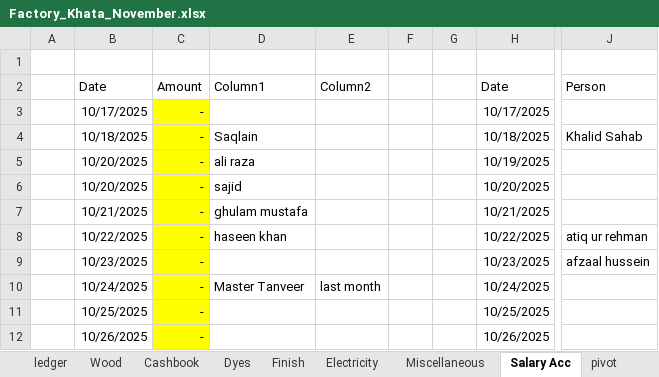
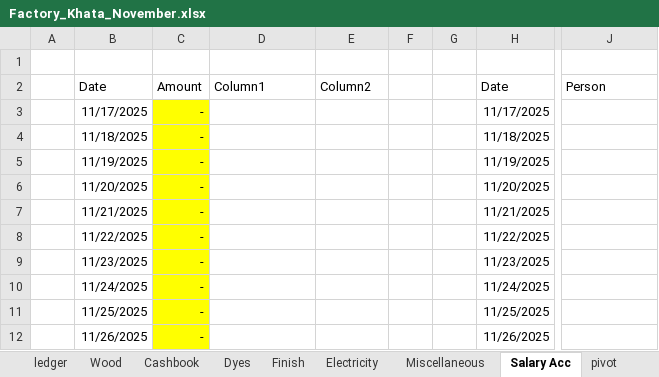
Before and after one commit to omerrazzaq4/AlHamd_Nov, an Excel workbook: Factory_Khata_November.xlsx, sheet Salary Acc, drawn as a sheet; only a part is shown, gaps mark what is left out; values as stored, in another font and other column widths than the file's, no borders; charts and pictures and table styles not drawn; the diff covers the shown part only; the diff names each change by its address in the sheet, - before the commit and + after, or states it on an @@ line.

```diff
--- a/Factory_Khata_November.xlsx (sheet Salary Acc)
+++ b/Factory_Khata_November.xlsx (sheet Salary Acc)
-B3 (Date): 10/17/2025
+B3 (Date): 11/17/2025
-H3 (Date): 10/17/2025
+H3 (Date): 11/17/2025
-B4 (Date): 10/18/2025
+B4 (Date): 11/18/2025
-D4 (Column1): Saqlain
+D4 (Column1): (empty)
-H4 (Date): 10/18/2025
+H4 (Date): 11/18/2025
-J4 (Person): Khalid Sahab
+J4 (Person): (empty)
-B5 (Date): 10/20/2025
+B5 (Date): 11/19/2025
-D5 (Column1): ali raza
+D5 (Column1): (empty)
-H5 (Date): 10/19/2025
+H5 (Date): 11/19/2025
-B6 (Date): 10/20/2025
+B6 (Date): 11/20/2025
-D6 (Column1): sajid
+D6 (Column1): (empty)
-H6 (Date): 10/20/2025
+H6 (Date): 11/20/2025
-B7 (Date): 10/21/2025
+B7 (Date): 11/21/2025
-D7 (Column1): ghulam mustafa
+D7 (Column1): (empty)
-H7 (Date): 10/21/2025
+H7 (Date): 11/21/2025
-B8 (Date): 10/22/2025
+B8 (Date): 11/22/2025
-D8 (Column1): haseen khan
+D8 (Column1): (empty)
-H8 (Date): 10/22/2025
+H8 (Date): 11/22/2025
-J8 (Person): atiq ur rehman
+J8 (Person): (empty)
-B9 (Date): 10/23/2025
+B9 (Date): 11/23/2025
-H9 (Date): 10/23/2025
+H9 (Date): 11/23/2025
-J9 (Person): afzaal hussein
+J9 (Person): (empty)
-B10 (Date): 10/24/2025
+B10 (Date): 11/24/2025
-D10 (Column1): Master Tanveer
+D10 (Column1): (empty)
-E10 (Column2): last month
+E10 (Column2): (empty)
-H10 (Date): 10/24/2025
+H10 (Date): 11/24/2025
-B11 (Date): 10/25/2025
+B11 (Date): 11/25/2025
-H11 (Date): 10/25/2025
+H11 (Date): 11/25/2025
-B12 (Date): 10/26/2025
+B12 (Date): 11/26/2025
-H12 (Date): 10/26/2025
+H12 (Date): 11/26/2025
```
Also changed, not shown: 7 added rows, 7 removed rows and 65 edited cells elsewhere in this sheet, sheet ledger, sheet pivot, sheet Cashbook, sheet Billing, sheet Wood, sheet Dyes, 7 more sheets, formulas that keep their value, charts or pictures.
